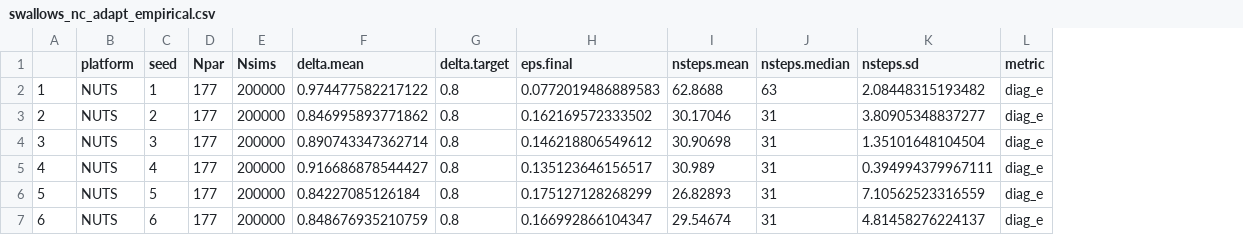
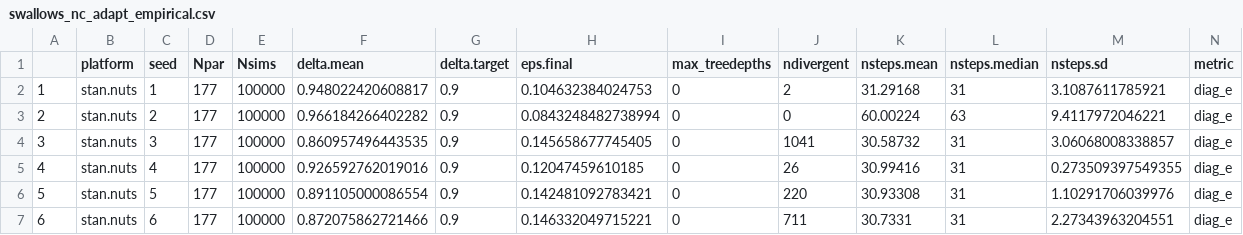
Before and after one commit to colemonnahan/gradmcmc, a CSV file: results/swallows_nc_adapt_empirical.csv, drawn as a sheet; only a part is shown; addresses are those after the commit; the diff covers the shown part only; the diff names each change by its address in the sheet, - before the commit and + after, or states it on an @@ line.

```diff
--- a/results/swallows_nc_adapt_empirical.csv
+++ b/results/swallows_nc_adapt_empirical.csv
+column I (max_treedepths), rows 2-7: all 0
+column J (ndivergent), rows 2-7: 2 | 0 | 1041 | 26 | 220 | 711
-B2:B7 (platform): NUTS
+B2:B7 (platform): stan.nuts
-E2:E7 (Nsims): 200000
+E2:E7 (Nsims): 100000
-F2 (delta.mean): 0.974477582217122
+F2 (delta.mean): 0.948022420608817
-G2:G7 (delta.target): 0.8
+G2:G7 (delta.target): 0.9
-H2 (eps.final): 0.0772019486889583
+H2 (eps.final): 0.104632384024753
-K2 (nsteps.mean): 62.8688
+K2 (nsteps.mean): 31.29168
-L2 (nsteps.median): 63
+L2 (nsteps.median): 31
-M2 (nsteps.sd): 2.08448315193482
+M2 (nsteps.sd): 3.1087611785921
-F3 (delta.mean): 0.846995893771862
+F3 (delta.mean): 0.966184266402282
-H3 (eps.final): 0.162169572333502
+H3 (eps.final): 0.0843248482738994
-K3 (nsteps.mean): 30.17046
+K3 (nsteps.mean): 60.00224
-L3 (nsteps.median): 31
+L3 (nsteps.median): 63
-M3 (nsteps.sd): 3.80905348837277
+M3 (nsteps.sd): 9.4117972046221
-F4 (delta.mean): 0.890743347362714
+F4 (delta.mean): 0.860957496443535
-H4 (eps.final): 0.146218806549612
+H4 (eps.final): 0.145658677745405
-K4 (nsteps.mean): 30.90698
+K4 (nsteps.mean): 30.58732
-M4 (nsteps.sd): 1.35101648104504
+M4 (nsteps.sd): 3.06068008338857
-F5 (delta.mean): 0.916686878544427
+F5 (delta.mean): 0.926592762019016
-H5 (eps.final): 0.135123646156517
+H5 (eps.final): 0.12047459610185
-K5 (nsteps.mean): 30.989
+K5 (nsteps.mean): 30.99416
-M5 (nsteps.sd): 0.394994379967111
+M5 (nsteps.sd): 0.273509397549355
-F6 (delta.mean): 0.84227085126184
+F6 (delta.mean): 0.891105000086554
-H6 (eps.final): 0.175127128268299
+H6 (eps.final): 0.142481092783421
-K6 (nsteps.mean): 26.82893
+K6 (nsteps.mean): 30.93308
-M6 (nsteps.sd): 7.10562523316559
+M6 (nsteps.sd): 1.10291706039976
-F7 (delta.mean): 0.848676935210759
+F7 (delta.mean): 0.872075862721466
-H7 (eps.final): 0.166992866104347
+H7 (eps.final): 0.146332049715221
-K7 (nsteps.mean): 29.54674
+K7 (nsteps.mean): 30.7331
-M7 (nsteps.sd): 4.81458276224137
+M7 (nsteps.sd): 2.27343963204551
```
Also changed, not shown: 28 edited cells elsewhere in this file, results/swallows_adapt_empirical.csv, results/swallows_nc_perf_empirical.csv, 31 other files.
